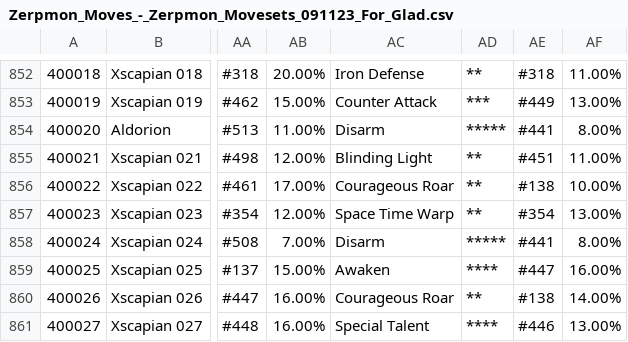
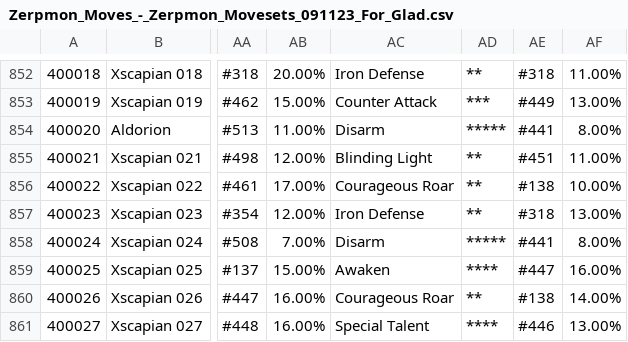
Before and after one commit to Zerpmon/Zerpmon-Discord-Bot, a CSV file: static/Zerpmon_Moves_-_Zerpmon_Movesets_091123_For_Glad.csv, drawn as a sheet; only a part is shown, gaps mark what is left out; the diff names each change by its address in the sheet, - before the commit and + after, or states it on an @@ line.

Commit message:
blue-move-fixes

```diff
--- a/static/Zerpmon_Moves_-_Zerpmon_Movesets_091123_For_Glad.csv
+++ b/static/Zerpmon_Moves_-_Zerpmon_Movesets_091123_For_Glad.csv
-AC857: Space Time Warp
+AC857: Iron Defense
-AE857: #354
+AE857: #318
```
Also changed, not shown: 4 other files.
